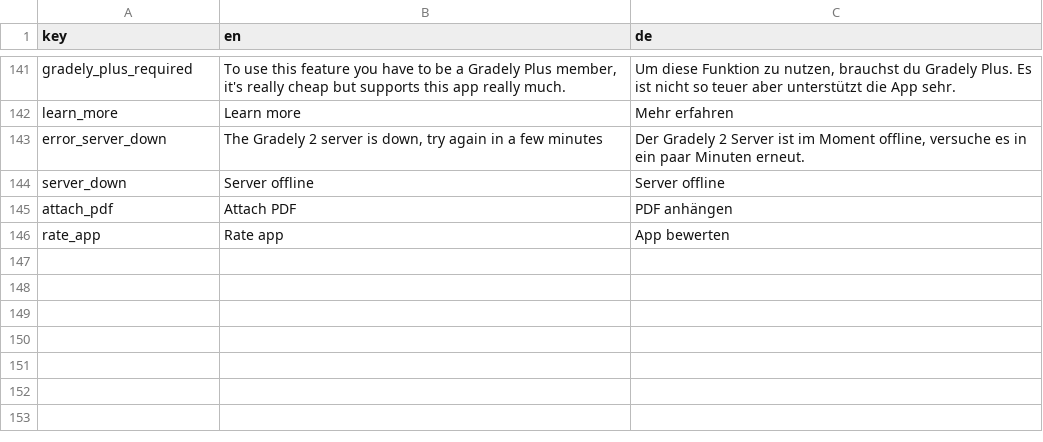
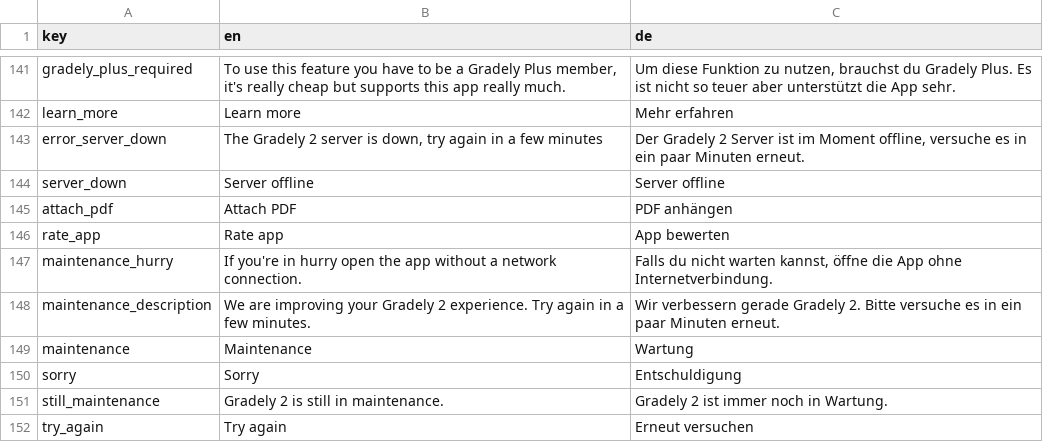
Before and after one commit to stonith404/gradely2, a CSV file: assets/translations/gradelyTranslation.csv, drawn as a sheet; only a part is shown, gaps mark what is left out; the diff names each change by its address in the sheet, - before the commit and + after, or states it on an @@ line.

Commit message:
added maintenance screen

```diff
--- a/assets/translations/gradelyTranslation.csv
+++ b/assets/translations/gradelyTranslation.csv
+row 147: maintenance_hurry | If you're in hurry open the app without a network connection. | Falls du nicht warten kannst, öffne die App ohne Internetverbindung.
+row 148: maintenance_description | We are improving your Gradely 2 experience. Try again in a few minutes. | Wir verbessern gerade Gradely 2. Bitte versuche es in ein paar Minuten erneut.
+row 149: maintenance | Maintenance | Wartung
+row 150: sorry | Sorry | Entschuldigung
+row 151: still_maintenance | Gradely 2 is still in maintenance. | Gradely 2 ist immer noch in Wartung.
+row 152: try_again | Try again | Erneut versuchen
```
Also changed, not shown: 7 other files.
